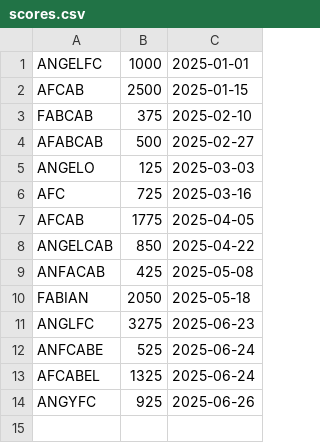
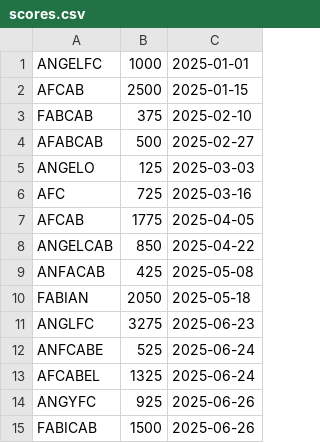
Before and after one commit to AngelFC6891/pg_demo, a CSV file: scores/scores.csv, drawn as a sheet.

```diff
--- a/scores/scores.csv
+++ b/scores/scores.csv
@@ -14 +14,2 @@ AFCABEL,1325,2025-06-24
 ANGYFC,925,2025-06-26
+FABICAB,1500,2025-06-26
```
Also changed, not shown: 4 other files.
